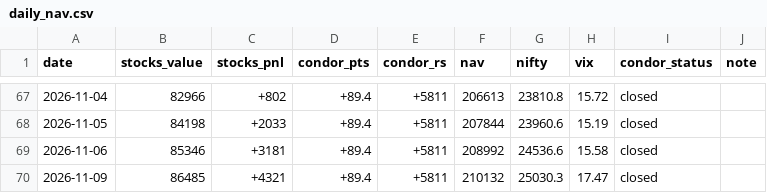
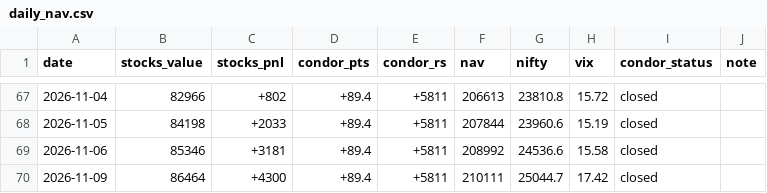
Before and after one commit to Jay2597/combined-book-paper, a CSV file: results/daily_nav.csv, drawn as a sheet; only a part is shown, gaps mark what is left out.

```diff
--- a/results/daily_nav.csv
+++ b/results/daily_nav.csv
@@ -69,2 +69,2 @@ date,stocks_value,stocks_pnl,condor_pts,condor_rs,nav,nifty,vix,condor_status,no
 2026-11-06,85346,+3181,+89.4,+5811,208992,24536.6,15.58,closed,
-2026-11-09,86485,+4321,+89.4,+5811,210132,25030.3,17.47,closed,
+2026-11-09,86464,+4300,+89.4,+5811,210111,25044.7,17.42,closed,
```
